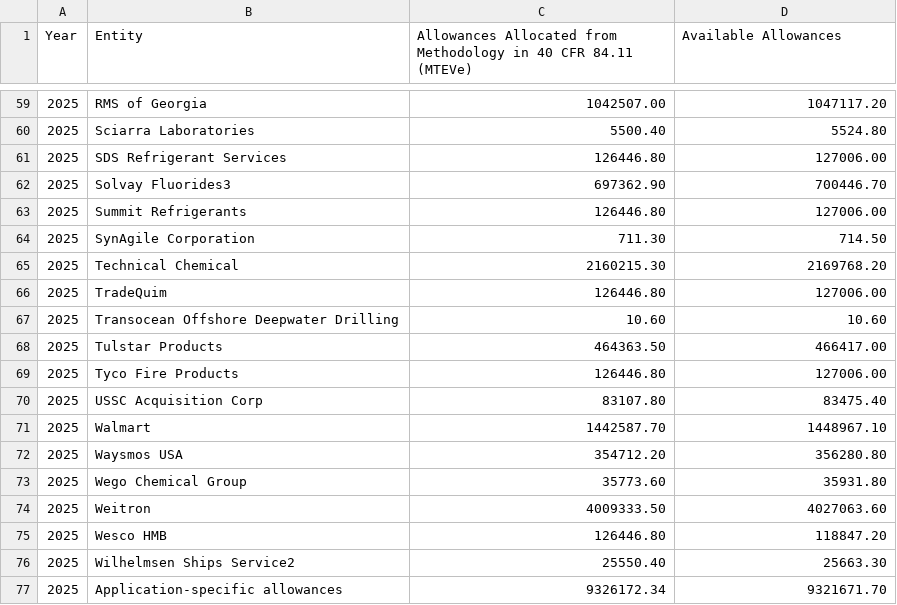
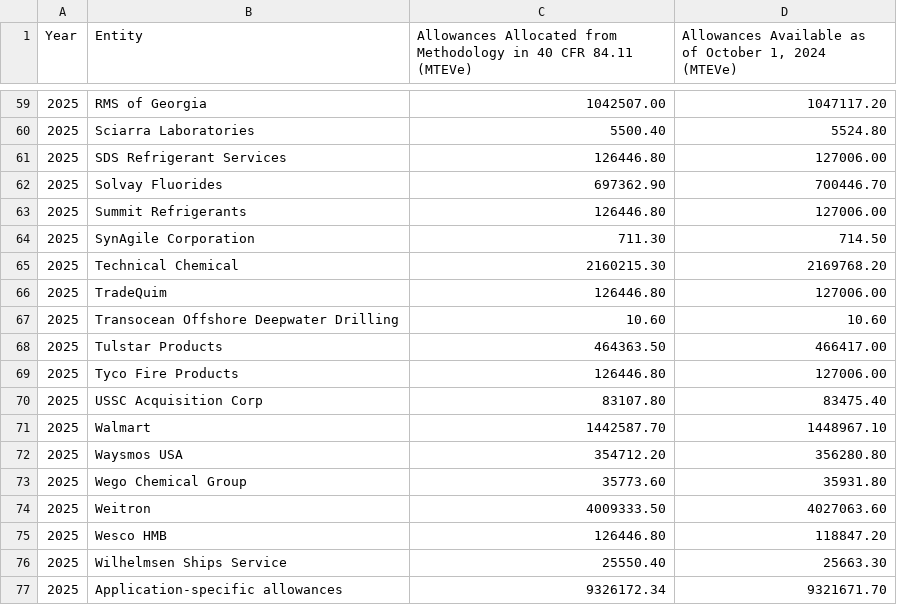
Before and after one commit to USEPA/hfc-allowances, a CSV file: 2025_data/Consumption_Allowances.csv, drawn as a sheet; only a part is shown, gaps mark what is left out; the diff names each change by its address in the sheet, - before the commit and + after, or states it on an @@ line.

```diff
--- a/2025_data/Consumption_Allowances.csv
+++ b/2025_data/Consumption_Allowances.csv
-D1: Available Allowances
+D1: Allowances Available as of October 1, 2024 (MTEVe)
-B62 (Entity): Solvay Fluorides3
+B62 (Entity): Solvay Fluorides
-B76 (Entity): Wilhelmsen Ships Service2
+B76 (Entity): Wilhelmsen Ships Service
```
Also changed, not shown: 2025_data/Application_Specific_Allowances.csv.
